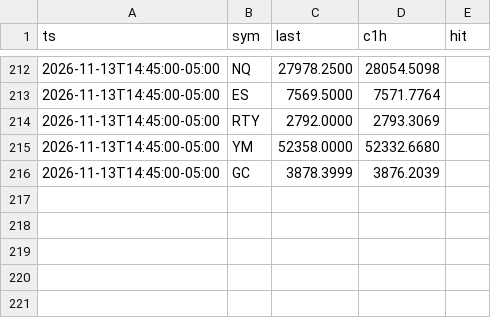
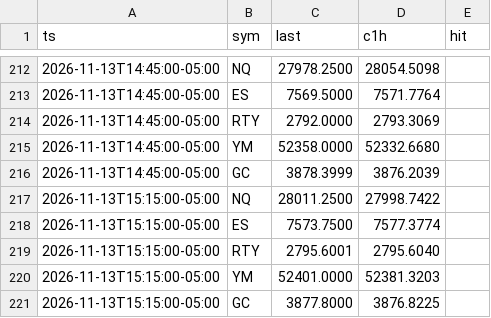
Before and after one commit to abdulwh1d/A.W.-Stratgies-Indicator, a CSV file: forecast/log.csv, drawn as a sheet; only a part is shown, gaps mark what is left out; the diff names each change by its address in the sheet, - before the commit and + after, or states it on an @@ line.

```diff
--- a/forecast/log.csv
+++ b/forecast/log.csv
+row 217: 2026-11-13T15:15:00-05:00 | NQ | 28011.2500 | 27998.7422
+row 218: 2026-11-13T15:15:00-05:00 | ES | 7573.7500 | 7577.3774
+row 219: 2026-11-13T15:15:00-05:00 | RTY | 2795.6001 | 2795.6040
+row 220: 2026-11-13T15:15:00-05:00 | YM | 52401.0000 | 52381.3203
+row 221: 2026-11-13T15:15:00-05:00 | GC | 3877.8000 | 3876.8225
```
Also changed, not shown: 2 other files.
